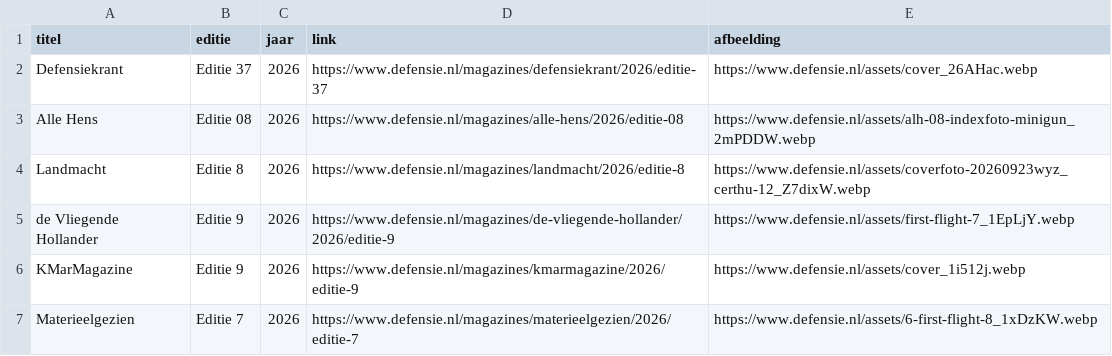
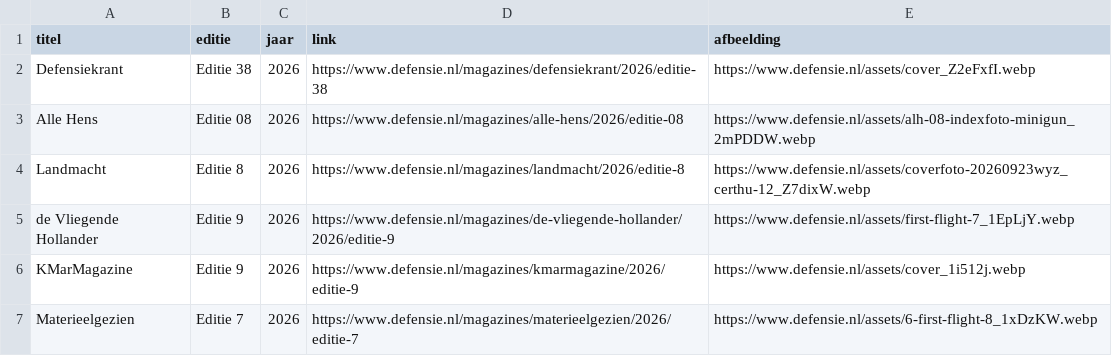
Before and after one commit to kveo18772026/yt-defensie-fetcher, a CSV file: data/defensie_magazines.csv, drawn as a sheet.

```diff
--- a/data/defensie_magazines.csv
+++ b/data/defensie_magazines.csv
@@ -1,3 +1,3 @@
 titel,editie,jaar,link,afbeelding
-Defensiekrant,Editie 37,2026,https://www.defensie.nl/magazines/defensiekrant/2026/editie-37,https://www.defensie.nl/assets/cover_26AHac.webp
+Defensiekrant,Editie 38,2026,https://www.defensie.nl/magazines/defensiekrant/2026/editie-38,https://www.defensie.nl/assets/cover_Z2eFxfI.webp
 Alle Hens,Editie 08,2026,https://www.defensie.nl/magazines/alle-hens/2026/editie-08,https://www.defensie.nl/assets/alh-08-indexfoto-minigun_2mPDDW.webp
```
Also changed, not shown: 1 other file.
